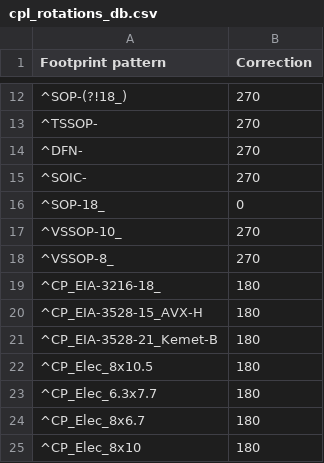
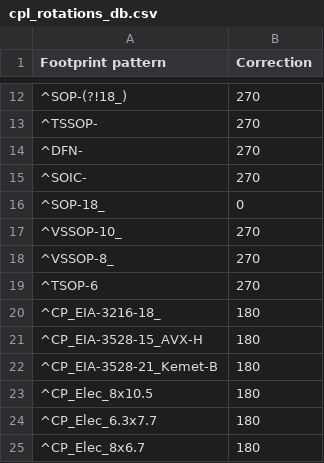
Before and after one commit to matthewlai/JLCKicadTools, a CSV file: jlc_kicad_tools/cpl_rotations_db.csv, drawn as a sheet; only a part is shown, gaps mark what is left out; the shorter side is filled out with more unchanged rows; the diff names each change by its address in the sheet, - before the commit and + after, or states it on an @@ line.

Commit message:
Correct rotation for TSOP packages

```diff
--- a/jlc_kicad_tools/cpl_rotations_db.csv
+++ b/jlc_kicad_tools/cpl_rotations_db.csv
+row 19: ^TSOP-6 | 270
```
